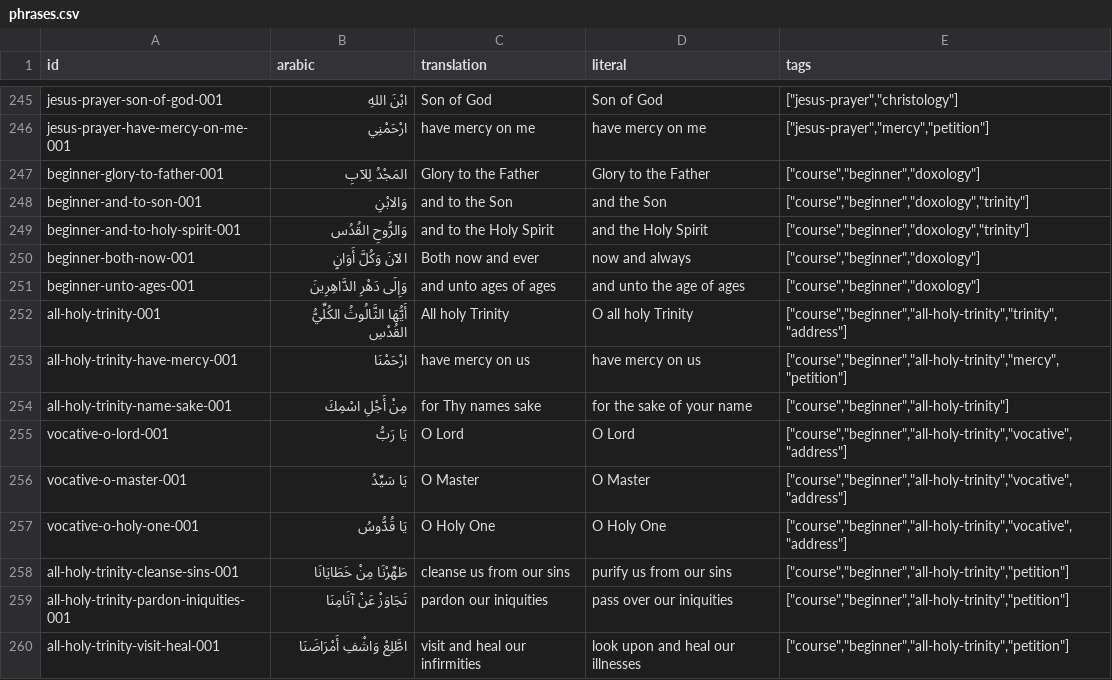
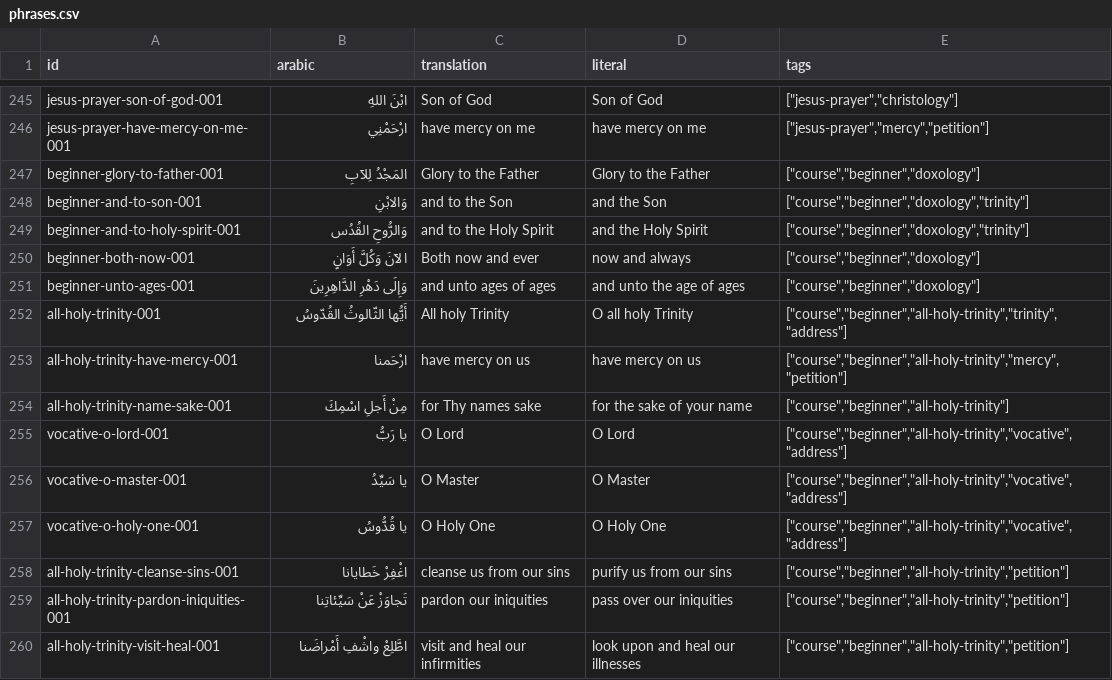
Before and after one commit to joseph-symeon/liturgical-arabic, a CSV file: src/data/source/phrases.csv, drawn as a sheet; only a part is shown, gaps mark what is left out.

Commit message:
fix: Update Arabic phrases for consistency and accuracy; adjust CSS variable names for clarity

```diff
--- a/src/data/source/phrases.csv
+++ b/src/data/source/phrases.csv
@@ -251,10 +251,10 @@
 "beginner-unto-ages-001","وَإِلَى دَهْرِ الدَّاهِرِينَ","and unto ages of ages","and unto the age of ages","[""course"",""beginner"",""doxology""]"
-"all-holy-trinity-001","أَيُّهَا الثَّالُوثُ الكُلِّيُّ القُدْسِ","All holy Trinity","O all holy Trinity","[""course"",""beginner"",""all-holy-trinity"",""trinity"",""address""]"
-"all-holy-trinity-have-mercy-001","ارْحَمْنَا","have mercy on us","have mercy on us","[""course"",""beginner"",""all-holy-trinity"",""mercy"",""petition""]"
-"all-holy-trinity-name-sake-001","مِنْ أَجْلِ اسْمِكَ","for Thy names sake","for the sake of your name","[""course"",""beginner"",""all-holy-trinity""]"
-"vocative-o-lord-001","يَا رَبُّ","O Lord","O Lord","[""course"",""beginner"",""all-holy-trinity"",""vocative"",""address""]"
-"vocative-o-master-001","يَا سَيِّدُ","O Master","O Master","[""course"",""beginner"",""all-holy-trinity"",""vocative"",""address""]"
-"vocative-o-holy-one-001","يَا قُدُّوسُ","O Holy One","O Holy One","[""course"",""beginner"",""all-holy-trinity"",""vocative"",""address""]"
-"all-holy-trinity-cleanse-sins-001","طَهِّرْنَا مِنْ خَطَايَانَا","cleanse us from our sins","purify us from our sins","[""course"",""beginner"",""all-holy-trinity"",""petition""]"
-"all-holy-trinity-pardon-iniquities-001","تَجَاوَزْ عَنْ آثَامِنَا","pardon our iniquities","pass over our iniquities","[""course"",""beginner"",""all-holy-trinity"",""petition""]"
-"all-holy-trinity-visit-heal-001","اطَّلِعْ وَاشْفِ أَمْرَاضَنَا","visit and heal our infirmities","look upon and heal our illnesses","[""course"",""beginner"",""all-holy-trinity"",""petition""]"
+"all-holy-trinity-001","أَيُّها الثّالوثُ القُدّوسُ","All holy Trinity","O all holy Trinity","[""course"",""beginner"",""all-holy-trinity"",""trinity"",""address""]"
+"all-holy-trinity-have-mercy-001","ارْحَمنا","have mercy on us","have mercy on us","[""course"",""beginner"",""all-holy-trinity"",""mercy"",""petition""]"
+"all-holy-trinity-name-sake-001","مِنْ أَجلِ اسْمِكَ","for Thy names sake","for the sake of your name","[""course"",""beginner"",""all-holy-trinity""]"
+"vocative-o-lord-001","يا رَبُّ","O Lord","O Lord","[""course"",""beginner"",""all-holy-trinity"",""vocative"",""address""]"
+"vocative-o-master-001","يا سَيِّدُ","O Master","O Master","[""course"",""beginner"",""all-holy-trinity"",""vocative"",""address""]"
+"vocative-o-holy-one-001","يا قُدُّوسُ","O Holy One","O Holy One","[""course"",""beginner"",""all-holy-trinity"",""vocative"",""address""]"
+"all-holy-trinity-cleanse-sins-001","اغْفِرْ خَطايانا","cleanse us from our sins","purify us from our sins","[""course"",""beginner"",""all-holy-trinity"",""petition""]"
+"all-holy-trinity-pardon-iniquities-001","تَجاوَزْ عَنْ سَيِّئاتِنا","pardon our iniquities","pass over our iniquities","[""course"",""beginner"",""all-holy-trinity"",""petition""]"
+"all-holy-trinity-visit-heal-001","اطَّلِعْ واشْفِ أَمْراضَنا","visit and heal our infirmities","look upon and heal our illnesses","[""course"",""beginner"",""all-holy-trinity"",""petition""]"
```
Also changed, not shown: 3 other files.
